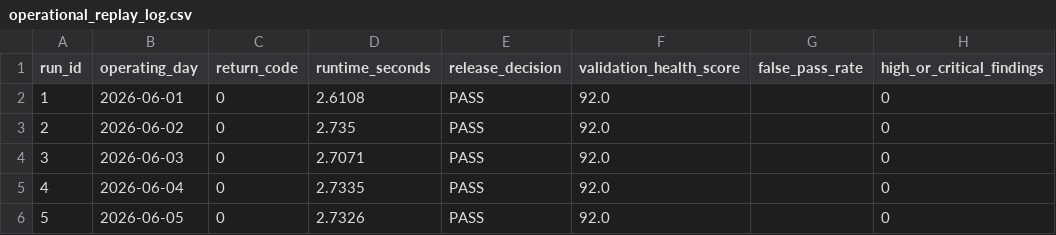
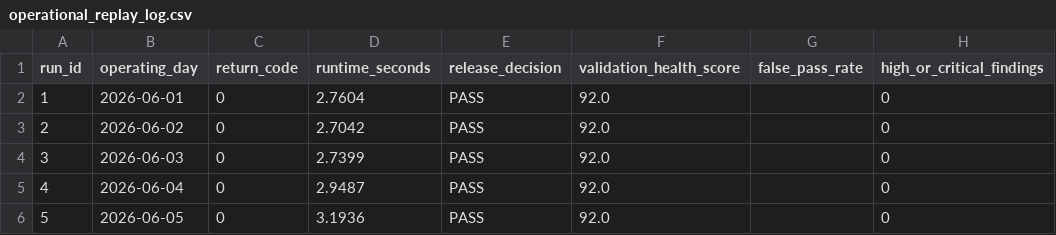
Before and after one commit to ReviveCoding/quant-model-validation-framework, a CSV file: outputs/operational_replay_log.csv, drawn as a sheet; only a part is shown; the diff names each change by its address in the sheet, - before the commit and + after, or states it on an @@ line.

Commit message:
Update operational replay outputs after ablation study

```diff
--- a/outputs/operational_replay_log.csv
+++ b/outputs/operational_replay_log.csv
-D2 (runtime_seconds): 2.6108
+D2 (runtime_seconds): 2.7604
-D3 (runtime_seconds): 2.735
+D3 (runtime_seconds): 2.7042
-D4 (runtime_seconds): 2.7071
+D4 (runtime_seconds): 2.7399
-D5 (runtime_seconds): 2.7335
+D5 (runtime_seconds): 2.9487
-D6 (runtime_seconds): 2.7326
+D6 (runtime_seconds): 3.1936
```
Also changed, not shown: outputs/recalibration_summary.csv, 1 other file.
